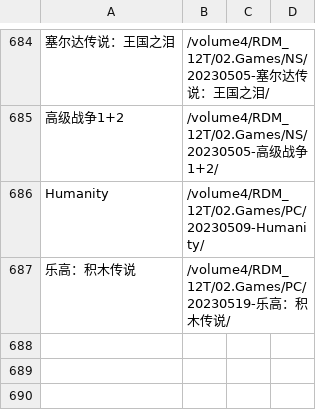
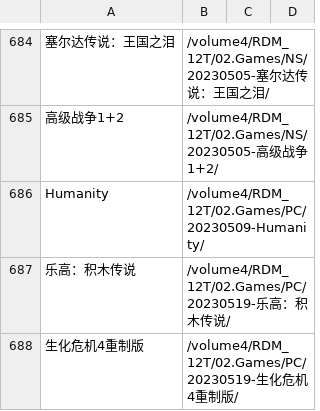
Before and after one commit to wangrui1573/calibre_data, a CSV file: books/history.csv, drawn as a sheet; only a part is shown, gaps mark what is left out.

```diff
--- a/books/history.csv
+++ b/books/history.csv
@@ -687 +687,2 @@ Humanity,/volume4/RDM_12T/02.Games/PC/20230509-Humanity/
 乐高：积木传说,/volume4/RDM_12T/02.Games/PC/20230519-乐高：积木传说/
+生化危机4重制版,/volume4/RDM_12T/02.Games/PC/20230519-生化危机4重制版/
```
Also changed, not shown: books/gamelist.csv, 7 other files.
